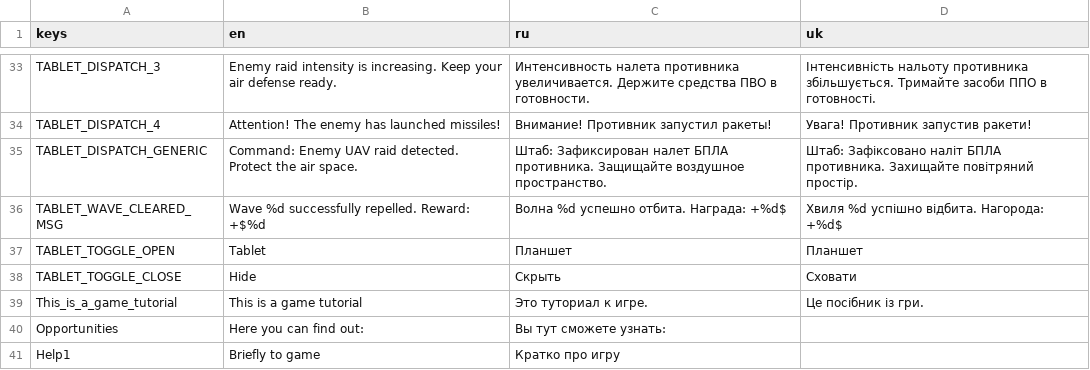
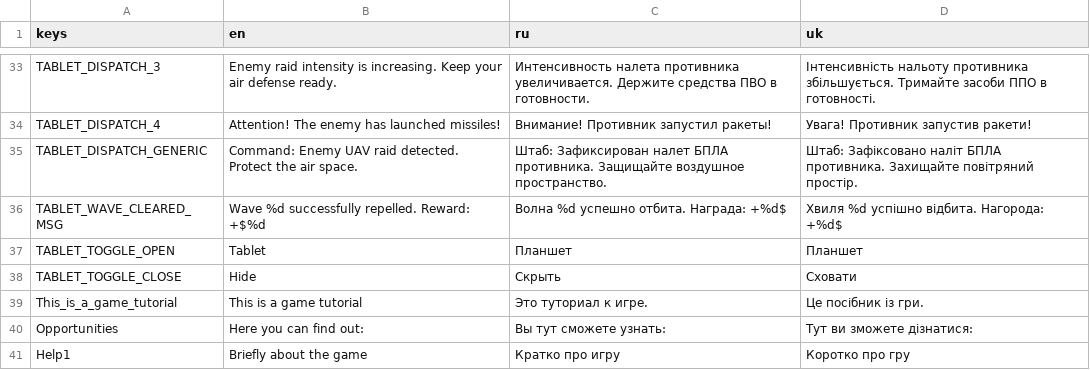
Before and after one commit to Welloty/noflyzone, a CSV file: locale/translations.csv, drawn as a sheet; only a part is shown, gaps mark what is left out.

```diff
--- a/locale/translations.csv
+++ b/locale/translations.csv
@@ -39,3 +39,3 @@ TABLET_TOGGLE_CLOSE,Hide,Скрыть,Сховати
 This_is_a_game_tutorial,This is a game tutorial,Это туториал к игре.,Це посібник із гри.
-Opportunities,Here you can find out:,Вы тут сможете узнать:
-Help1,Briefly to game,Кратко про игру
+Opportunities,Here you can find out:,Вы тут сможете узнать:,Тут ви зможете дізнатися:
+Help1,Briefly about the game,Кратко про игру,Коротко про гру
```
Also changed, not shown: 22 other files.
